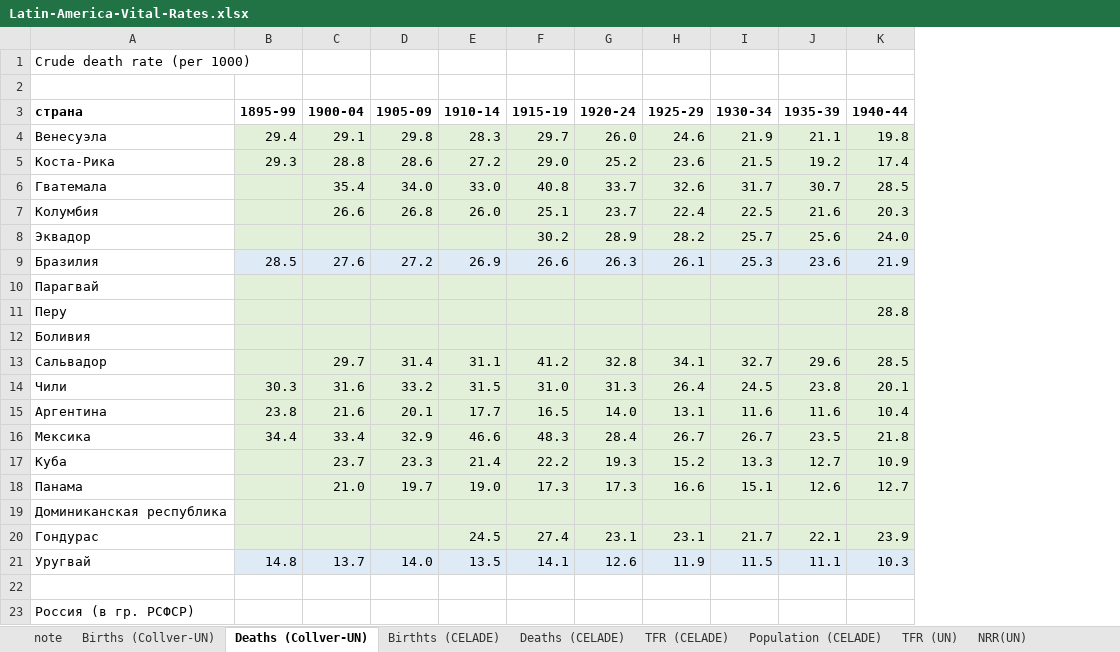
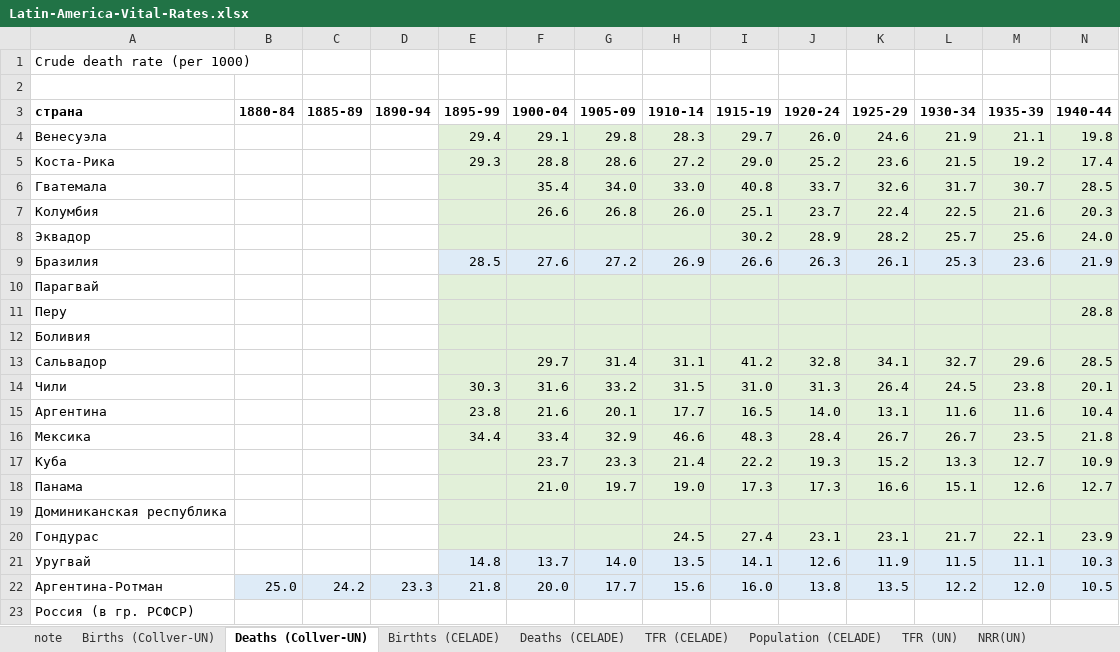
Before and after one commit to oboguev/RTSS, an Excel workbook: rtss-mexico/src/main/resources/Latin-America-Vital-Rates.xlsx, sheet Deaths (Collver-UN), drawn as a sheet; only a part is shown; values as stored, in another font and other column widths than the file's, no borders; addresses are those after the commit; rows hold the shown columns only; the diff covers the shown part only; the diff names each change by its address in the sheet, - before the commit and + after, or states it on an @@ line.

Commit message:
misc

```diff
--- a/rtss-mexico/src/main/resources/Latin-America-Vital-Rates.xlsx (sheet Deaths (Collver-UN))
+++ b/rtss-mexico/src/main/resources/Latin-America-Vital-Rates.xlsx (sheet Deaths (Collver-UN))
+column B (1880-84), row 22: 25.0
+column C (1885-89), row 22: 24.2
+column D (1890-94), row 22: 23.3
-row 22: (empty)
+row 22: Аргентина-Ротман | 25.0 | 24.2 | 23.3 | 21.8 | 20.0 | 17.7 | 15.6 | 16.0 | 13.8 | 13.5 | 12.2 | 12.0 | 10.5
-E22:N22 fill: none
+E22:N22 fill: #DEEBF7
```
Also changed, not shown: cell formats elsewhere in this sheet, sheet Births (Collver-UN), sheet note.
